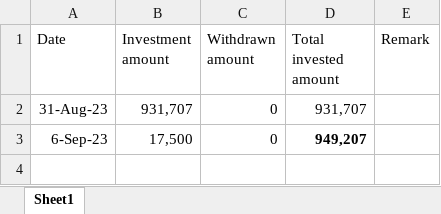
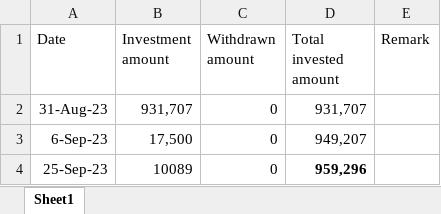
Before and after one commit to geekcomscience/Technologies-GITHUB, an Excel workbook: OTHERS/Investment/Investment-Transaction-InZerodha.xlsx, sheet Sheet1, drawn as a sheet; values as stored, in another font and other column widths than the file's, no borders; the diff names each change by its address in the sheet, - before the commit and + after, or states it on an @@ line.

```diff
--- a/OTHERS/Investment/Investment-Transaction-InZerodha.xlsx (sheet Sheet1)
+++ b/OTHERS/Investment/Investment-Transaction-InZerodha.xlsx (sheet Sheet1)
-D3 bold: on
+D3 bold: off
+row 4: 25-Sep-23 | 10089 | 0 | 959,296
```
Also changed, not shown: 42 other files.
